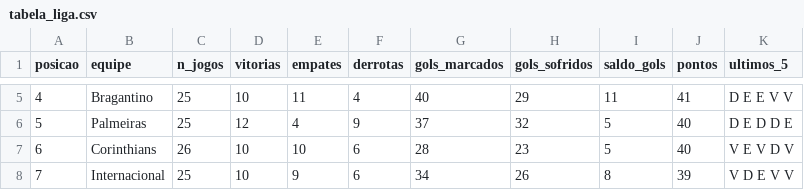
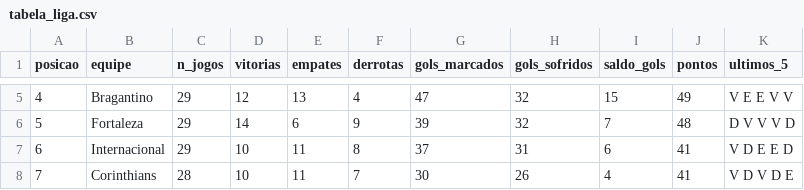
Before and after one commit to MarcosRMG/Estatisticas-de-Futebol, a CSV file: dados/brasileirao/fbref/tabela_liga.csv, drawn as a sheet; only a part is shown, gaps mark what is left out; the diff covers the shown part only.

```diff
--- a/dados/brasileirao/fbref/tabela_liga.csv
+++ b/dados/brasileirao/fbref/tabela_liga.csv
@@ -5,4 +5,4 @@ posicao,equipe,n_jogos,vitorias,empates,derrotas,gols_marcados,gols_sofridos,sal
-4,Bragantino,25,10,11,4,40,29,11,41,D E E V V
-5,Palmeiras,25,12,4,9,37,32,5,40,D E D D E
-6,Corinthians,26,10,10,6,28,23,5,40,V E V D V
-7,Internacional,25,10,9,6,34,26,8,39,V D E V V
+4,Bragantino,29,12,13,4,47,32,15,49,V E E V V
+5,Fortaleza,29,14,6,9,39,32,7,48,D V V V D
+6,Internacional,29,10,11,8,37,31,6,41,V D E E D
+7,Corinthians,28,10,11,7,30,26,4,41,V D V D E
```
Also changed, not shown: 144 edited cells elsewhere in this file, dados/brasileirao/couk/temporada_atual.csv, dados/brasileirao/couk/temporadas_anteriores.csv, 3 other files.
